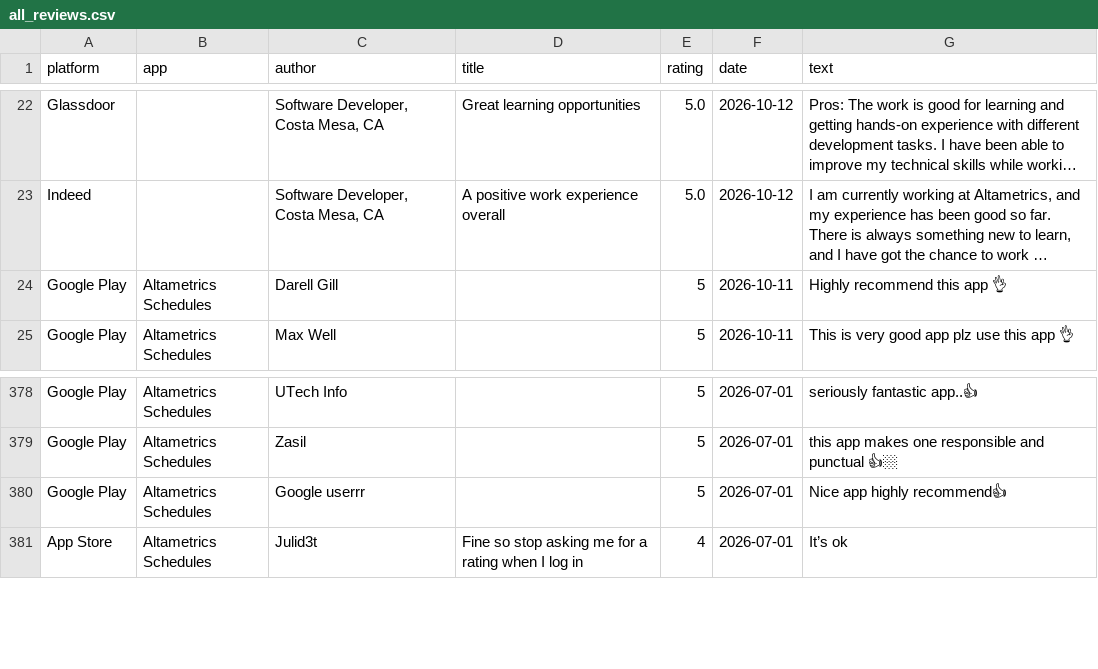
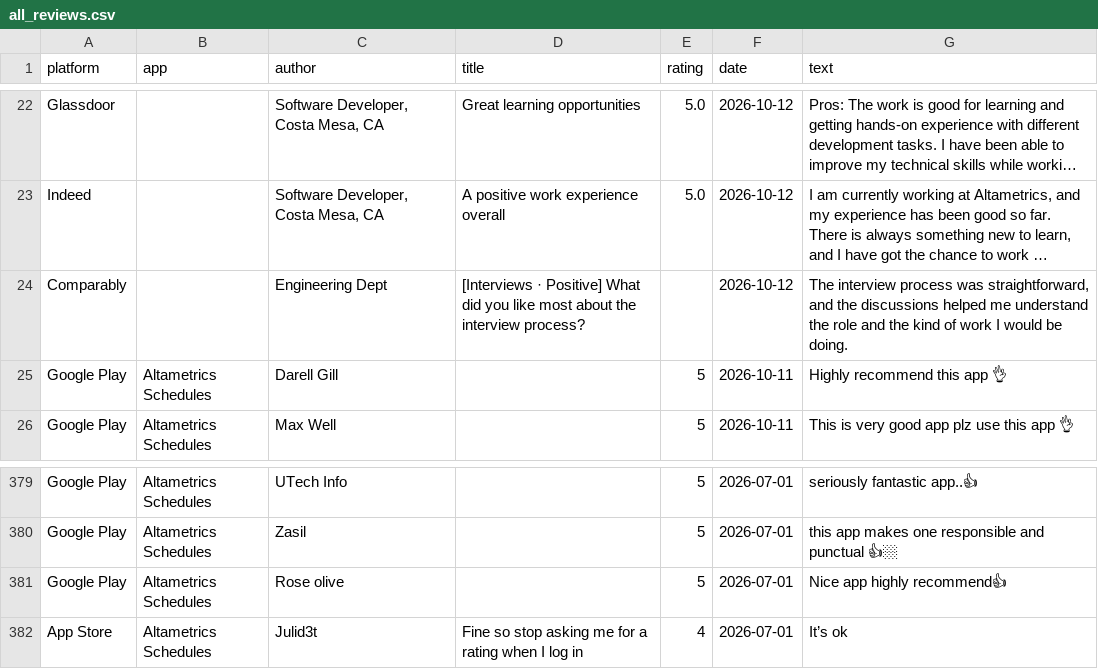
Before and after one commit to gauravbeniwal9098/review-dashboard, a CSV file: all_reviews.csv, drawn as a sheet; only a part is shown, gaps mark what is left out; long unchanged cells end in …; addresses are those after the commit; the diff names each change by its address in the sheet, - before the commit and + after, or states it on an @@ line.

```diff
--- a/all_reviews.csv
+++ b/all_reviews.csv
+row 24: Comparably |  | Engineering Dept | [Interviews · Positive] What did you like most about the interview process? |  | 2026-10-12 | The interview process was straightforward, and the discussions helped me understand the role and the kind of work I would be doing.
-C381 (author): Google userrr
+C381 (author): Rose olive
```
Also changed, not shown: 2 other files.
